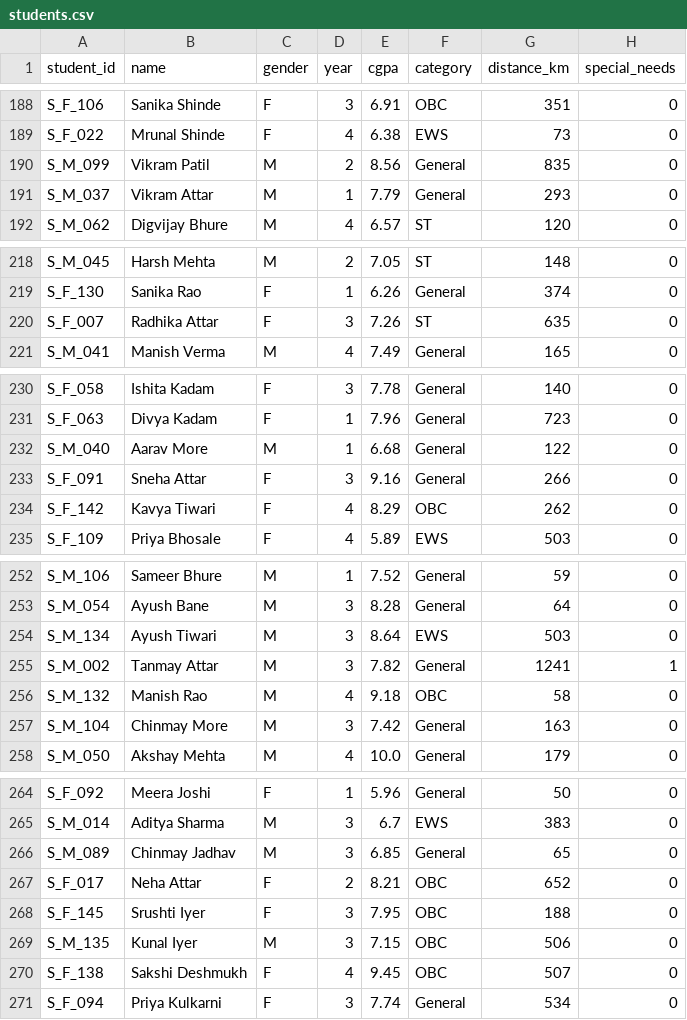
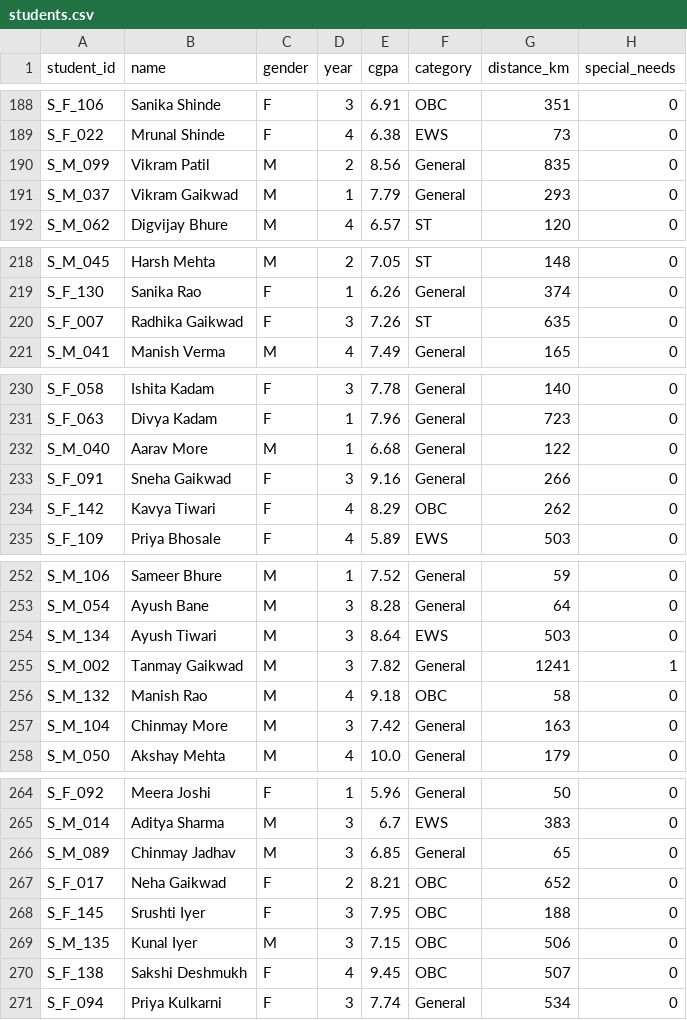
Before and after one commit to Zaid-Attar/Hostel-Room-Allocation-Fairness-Auditor, a CSV file: data/students.csv, drawn as a sheet; only a part is shown, gaps mark what is left out; the diff covers the shown part only.

```diff
--- a/data/students.csv
+++ b/data/students.csv
@@ -190,3 +190,3 @@ S_F_022,Mrunal Shinde,F,4,6.38,EWS,73,0
 S_M_099,Vikram Patil,M,2,8.56,General,835,0
-S_M_037,Vikram Attar,M,1,7.79,General,293,0
+S_M_037,Vikram Gaikwad,M,1,7.79,General,293,0
 S_M_062,Digvijay Bhure,M,4,6.57,ST,120,0
@@ -219,3 +219,3 @@ S_M_045,Harsh Mehta,M,2,7.05,ST,148,0
 S_F_130,Sanika Rao,F,1,6.26,General,374,0
-S_F_007,Radhika Attar,F,3,7.26,ST,635,0
+S_F_007,Radhika Gaikwad,F,3,7.26,ST,635,0
 S_M_041,Manish Verma,M,4,7.49,General,165,0
@@ -232,3 +232,3 @@ S_F_063,Divya Kadam,F,1,7.96,General,723,0
 S_M_040,Aarav More,M,1,6.68,General,122,0
-S_F_091,Sneha Attar,F,3,9.16,General,266,0
+S_F_091,Sneha Gaikwad,F,3,9.16,General,266,0
 S_F_142,Kavya Tiwari,F,4,8.29,OBC,262,0
@@ -254,3 +254,3 @@ S_M_054,Ayush Bane,M,3,8.28,General,64,0
 S_M_134,Ayush Tiwari,M,3,8.64,EWS,503,0
-S_M_002,Tanmay Attar,M,3,7.82,General,1241,1
+S_M_002,Tanmay Gaikwad,M,3,7.82,General,1241,1
 S_M_132,Manish Rao,M,4,9.18,OBC,58,0
@@ -266,3 +266,3 @@ S_M_014,Aditya Sharma,M,3,6.7,EWS,383,0
 S_M_089,Chinmay Jadhav,M,3,6.85,General,65,0
-S_F_017,Neha Attar,F,2,8.21,OBC,652,0
+S_F_017,Neha Gaikwad,F,2,8.21,OBC,652,0
 S_F_145,Srushti Iyer,F,3,7.95,OBC,188,0
```
Also changed, not shown: 6 edited cells elsewhere in this file, 4 other files.
